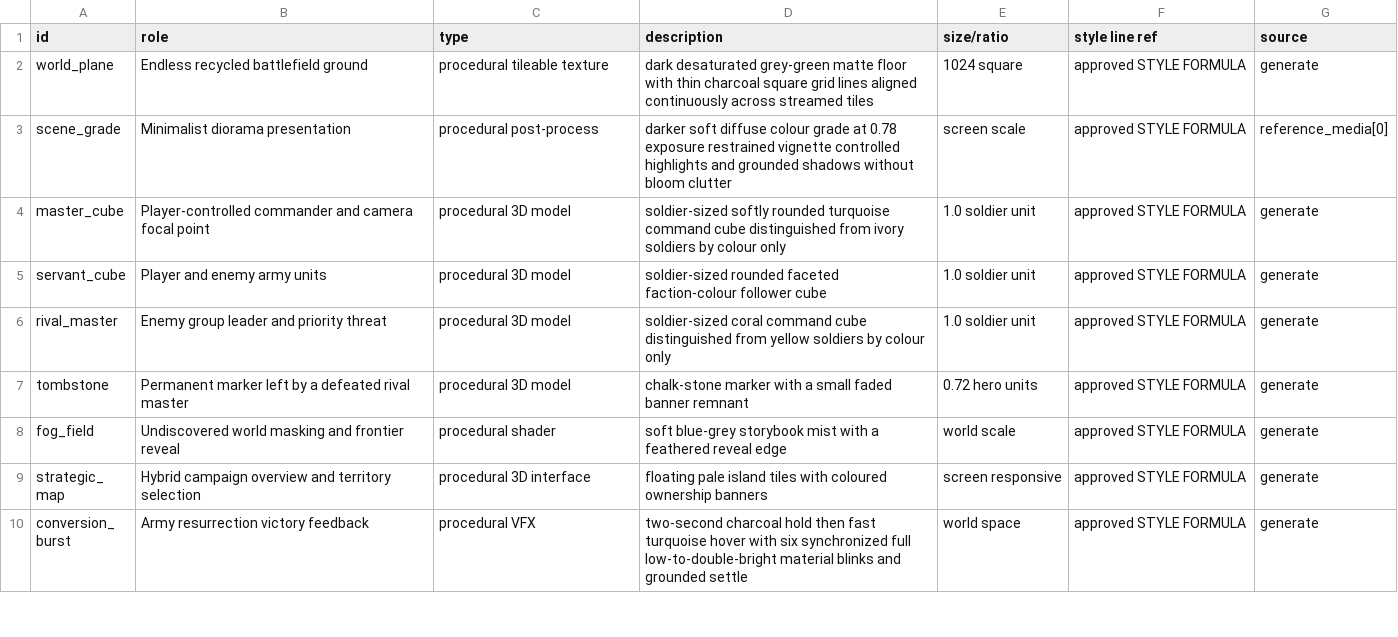
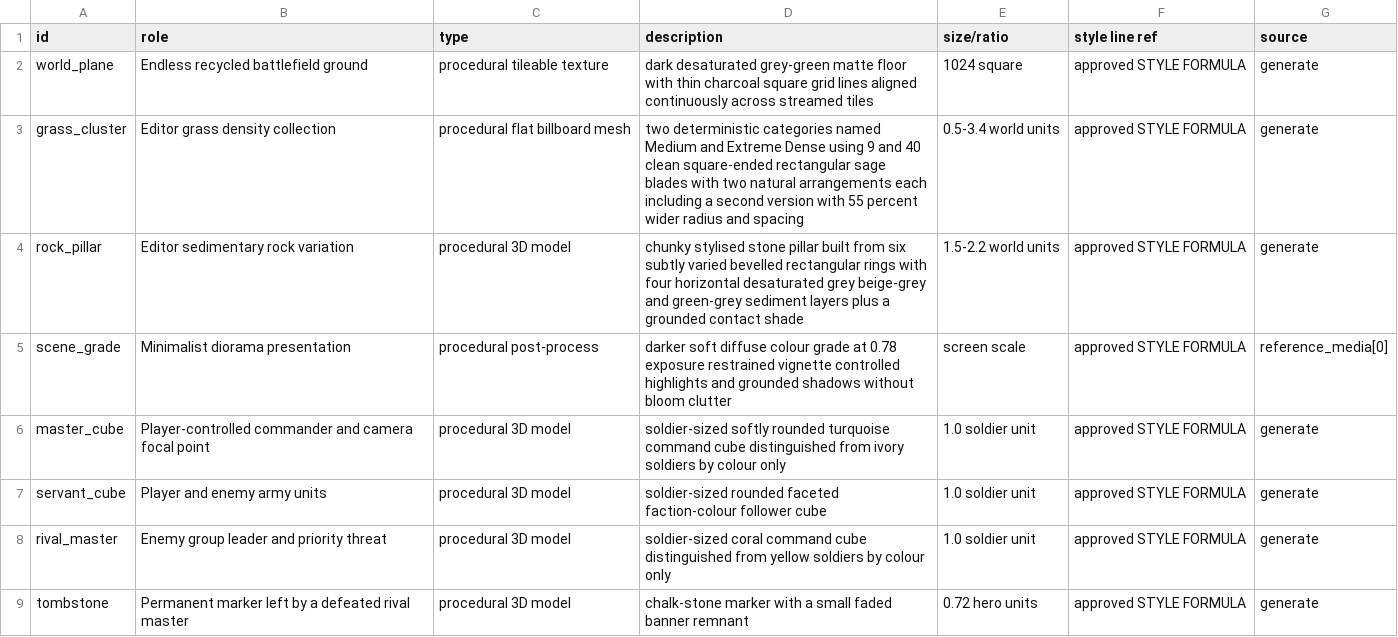
Before and after one commit to Rufusbhekay/crownwake, a CSV file: design/assets.csv, drawn as a sheet; only a part is shown; the shorter side is filled out with more unchanged rows; the diff names each change by its address in the sheet, - before the commit and + after, or states it on an @@ line.

Commit message:
feat(editor): build persistent island level workflow
Add the docked level editor, finite island environment, content browser,
foliage and asset tooling, persistent world settings, deployable actors,
and saved gameplay camera framing with undo-safe camera reconstruction.

```diff
--- a/design/assets.csv
+++ b/design/assets.csv
+row 3: grass_cluster | Editor grass density collection | procedural flat billboard mesh | two deterministic categories named Medium and Extreme Dense using 9 and 40 clean square-ended rectangular sage blades with two natural arrangements each including a second version with 55 percent wider radius and spacing | 0.5-3.4 world units | approved STYLE FORMULA | generate
+row 4: rock_pillar | Editor sedimentary rock variation | procedural 3D model | chunky stylised stone pillar built from six subtly varied bevelled rectangular rings with four horizontal desaturated grey beige-grey and green-grey sediment layers plus a grounded contact shade | 1.5-2.2 world units | approved STYLE FORMULA | generate
```
Also changed, not shown: 24 other files.
